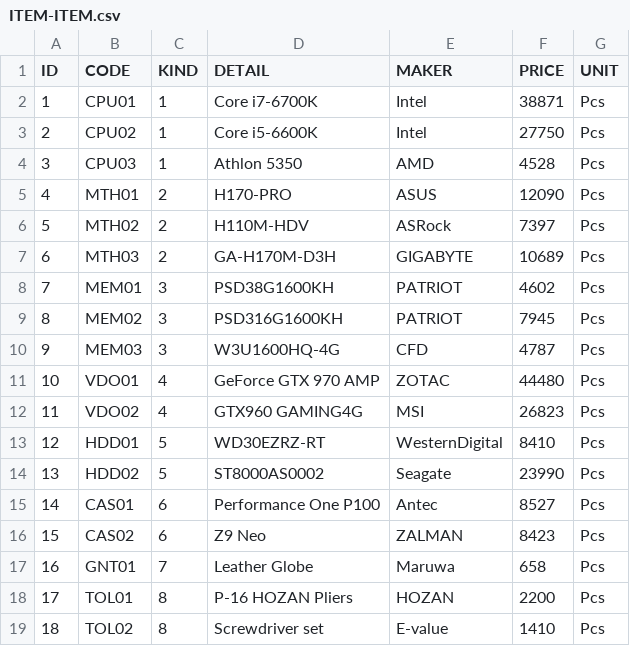
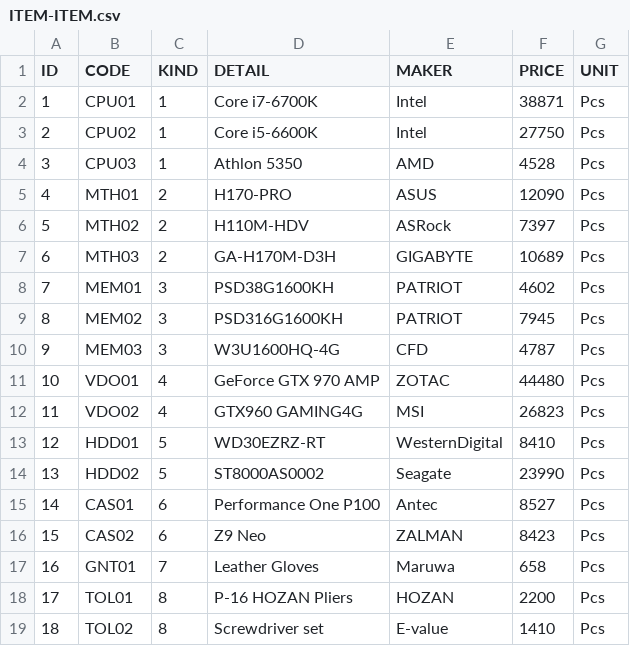
Before and after one commit to manparvesh/SIM, a CSV file: WebContent/data/ITEM-ITEM.csv, drawn as a sheet.

Commit message:
minor

```diff
--- a/WebContent/data/ITEM-ITEM.csv
+++ b/WebContent/data/ITEM-ITEM.csv
@@ -16,3 +16,3 @@ ID,CODE,KIND,DETAIL,MAKER,PRICE,UNIT
 15,CAS02,6,Z9 Neo,ZALMAN,8423,Pcs
-16,GNT01,7,Leather Globe,Maruwa,658,Pcs
+16,GNT01,7,Leather Gloves,Maruwa,658,Pcs
 17,TOL01,8,P-16 HOZAN Pliers,HOZAN,2200,Pcs
```
